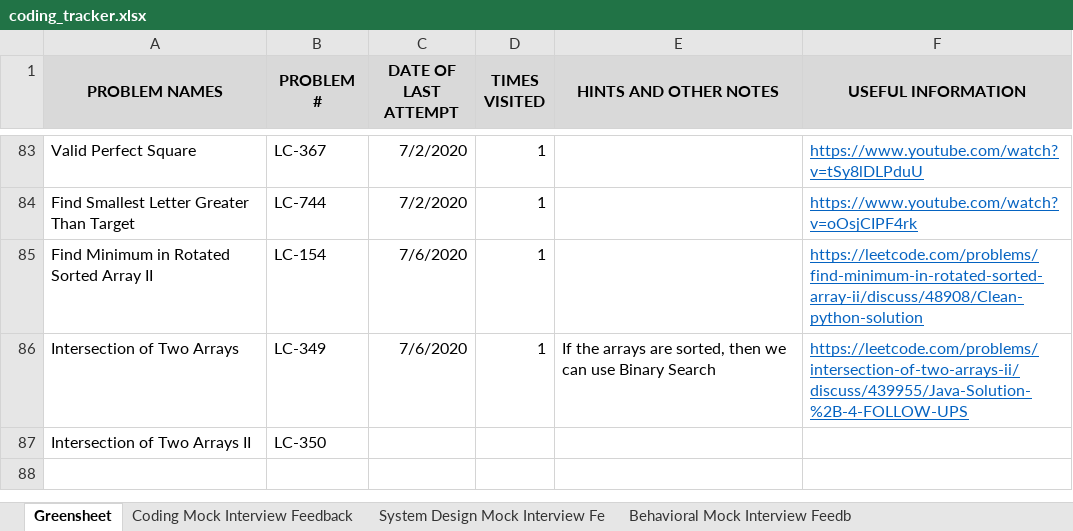
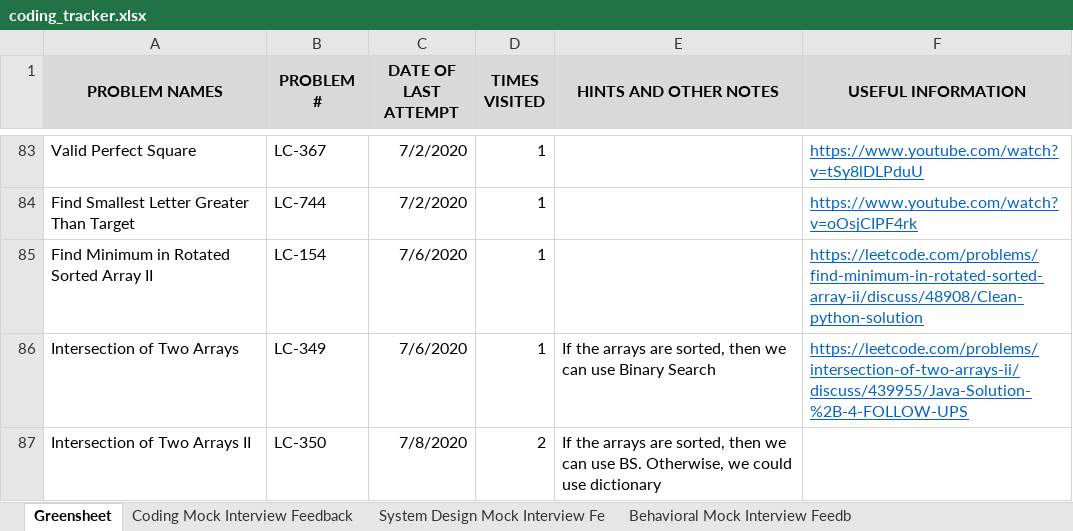
Before and after one commit to suhassrivats/Data-Structures-And-Algorithms-Implementation, an Excel workbook: coding_tracker.xlsx, sheet Greensheet, drawn as a sheet; only a part is shown, gaps mark what is left out; values as stored, in another font and other column widths than the file's, no borders; the diff names each change by its address in the sheet, - before the commit and + after, or states it on an @@ line.

Commit message:
LC350 Intersection of Two Arrays II algorithm using dictionary

```diff
--- a/coding_tracker.xlsx (sheet Greensheet)
+++ b/coding_tracker.xlsx (sheet Greensheet)
-C87 (DATE OF LAST ATTEMPT): (empty)
+C87 (DATE OF LAST ATTEMPT): 7/8/2020
-D87 (TIMES VISITED): (empty)
+D87 (TIMES VISITED): 2
-E87 (HINTS AND OTHER NOTES): (empty)
+E87 (HINTS AND OTHER NOTES): If the arrays are sorted, then we can use BS. Otherwise, we could use dictionary
```
Also changed, not shown: 1 other file.
